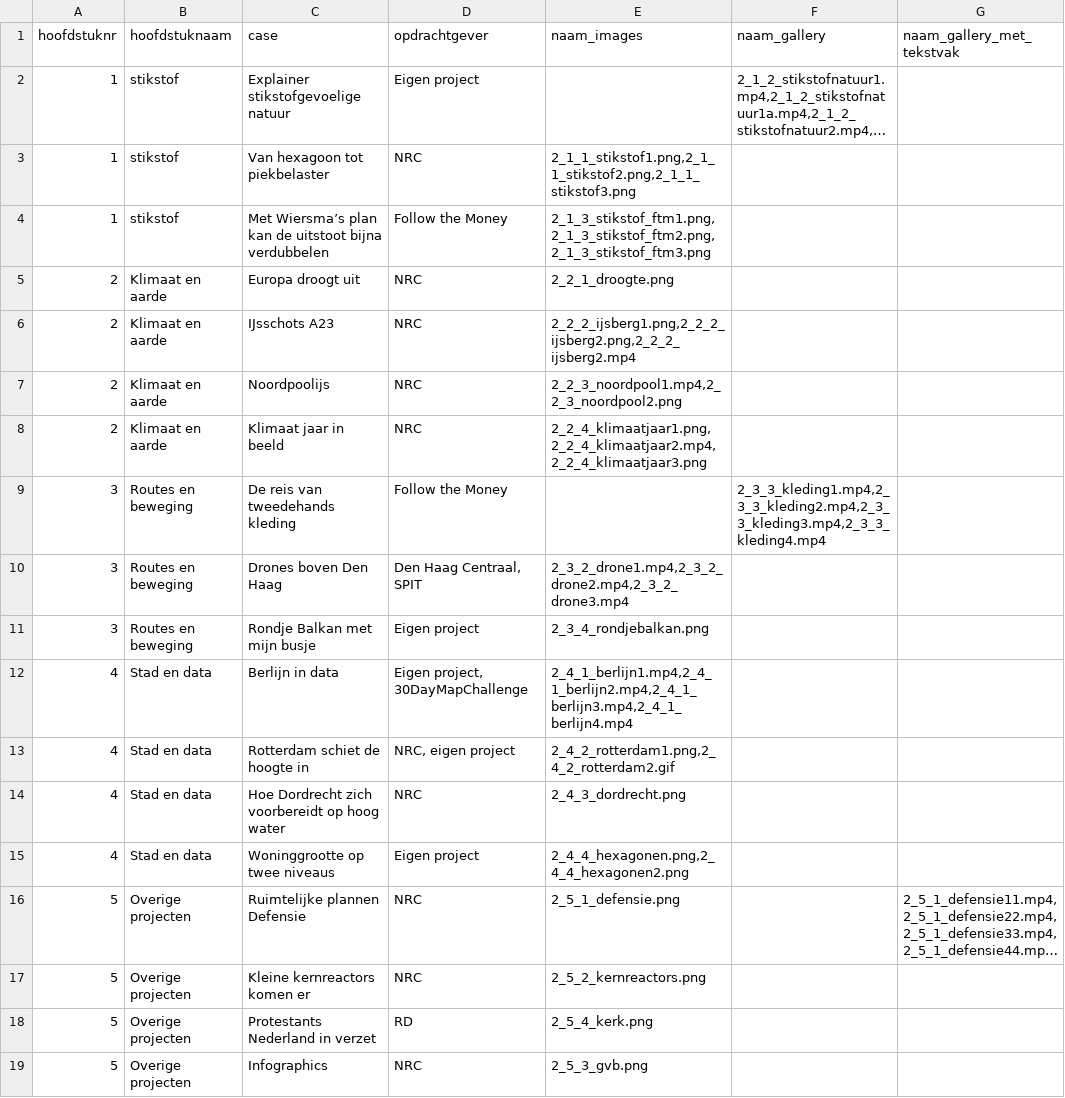
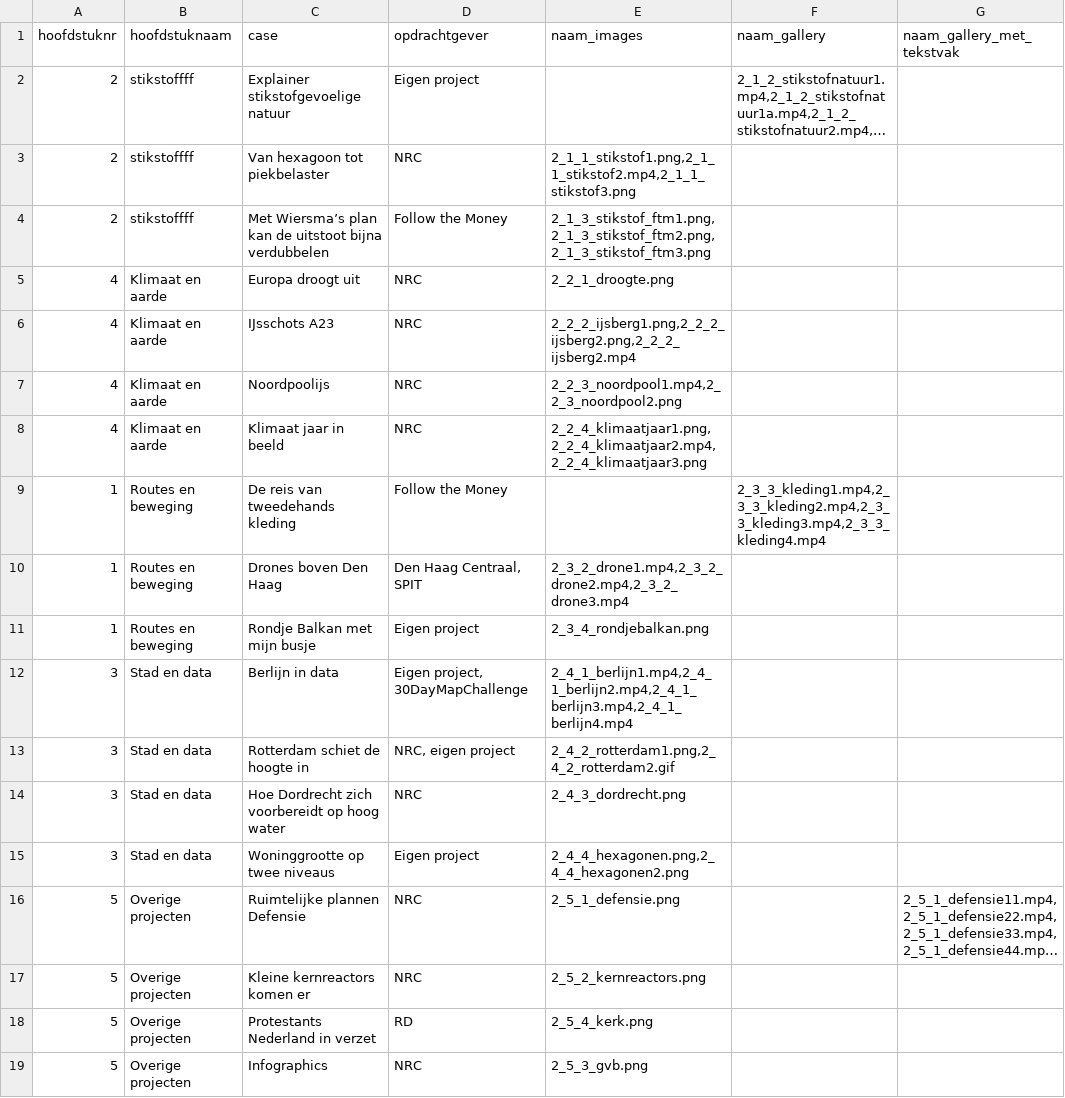
Before and after one commit to TimTensen00/portfolio, a CSV file: website.csv, drawn as a sheet; only a part is shown; long unchanged cells end in …; the diff names each change by its address in the sheet, - before the commit and + after, or states it on an @@ line.

```diff
--- a/website.csv
+++ b/website.csv
-A2:A4 (hoofdstuknr): 1
+A2:A4 (hoofdstuknr): 2
-B2:B4 (hoofdstuknaam): stikstof
+B2:B4 (hoofdstuknaam): stikstoffff
-E3 (naam_images): 2_1_1_stikstof1.png,2_1_1_stikstof2.png,2_1_1_stikstof3.png
+E3 (naam_images): 2_1_1_stikstof1.png,2_1_1_stikstof2.mp4,2_1_1_stikstof3.png
-A5:A8 (hoofdstuknr): 2
+A5:A8 (hoofdstuknr): 4
-A9:A11 (hoofdstuknr): 3
+A9:A11 (hoofdstuknr): 1
-A12:A15 (hoofdstuknr): 4
+A12:A15 (hoofdstuknr): 3
```
Also changed, not shown: 21 other files.
